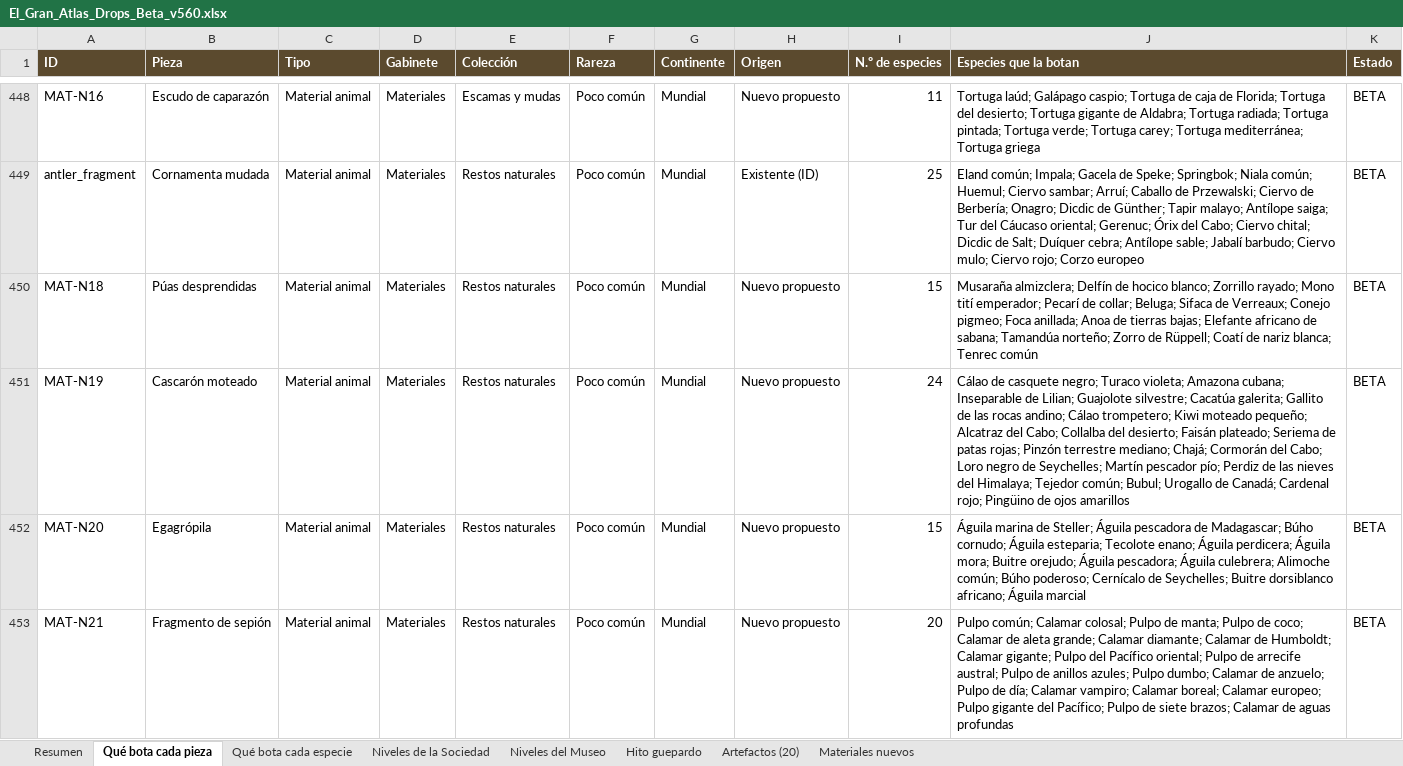
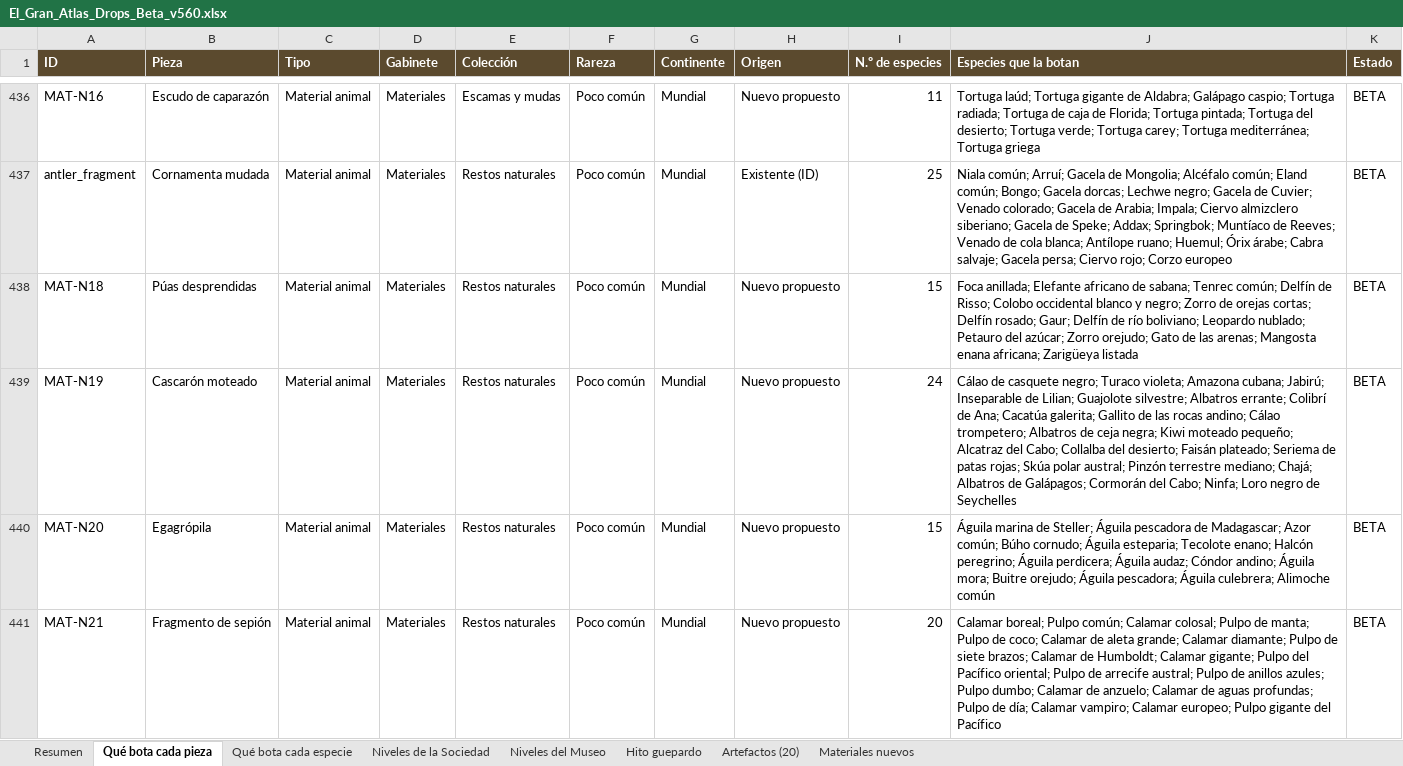
Before and after one commit to pruizbohle/gran-atlas-naturaleza, an Excel workbook: docs/v560-beta/El_Gran_Atlas_Drops_Beta_v560.xlsx, sheet Qué bota cada pieza, drawn as a sheet; only a part is shown, gaps mark what is left out; values as stored, in another font and other column widths than the file's, no borders; addresses are those after the commit; the diff covers the shown part only; the diff names each change by its address in the sheet, - before the commit and + after, or states it on an @@ line.

```diff
--- a/docs/v560-beta/El_Gran_Atlas_Drops_Beta_v560.xlsx (sheet Qué bota cada pieza)
+++ b/docs/v560-beta/El_Gran_Atlas_Drops_Beta_v560.xlsx (sheet Qué bota cada pieza)
-J436 (Especies que la botan): Tortuga laúd; Galápago caspio; Tortuga de caja de Florida; Tortuga del desierto; Tortuga gigante de Aldabra; Tortuga radiada; Tortuga pintada; Tortuga verde;…
+J436 (Especies que la botan): Tortuga laúd; Tortuga gigante de Aldabra; Galápago caspio; Tortuga radiada; Tortuga de caja de Florida; Tortuga pintada; Tortuga del desierto; Tortuga verde;…
-J437 (Especies que la botan): Eland común; Impala; Gacela de Speke; Springbok; Niala común; Huemul; Ciervo sambar; Arruí; Caballo de Przewalski; Ciervo de Berbería; Onagro; Dicdic de Günther; Tapir malayo; Antílope saiga; Tur del Cáucaso oriental; Gerenuc; Órix del Cabo; Ciervo chital; Dicdic de Salt; Duíquer cebra; Antílope sable; Jabalí barbudo; Ciervo mulo; Ciervo rojo;…
+J437 (Especies que la botan): Niala común; Arruí; Gacela de Mongolia; Alcéfalo común; Eland común; Bongo; Gacela dorcas; Lechwe negro; Gacela de Cuvier; Venado colorado; Gacela de Arabia; Impala; Ciervo almizclero siberiano; Gacela de Speke; Addax; Springbok; Muntíaco de Reeves; Venado de cola blanca; Antílope ruano; Huemul; Órix árabe; Cabra salvaje; Gacela persa; Ciervo rojo;…
-J438 (Especies que la botan): Musaraña almizclera; Delfín de hocico blanco; Zorrillo rayado; Mono tití emperador; Pecarí de collar; Beluga; Sifaca de Verreaux; Conejo pigmeo; Foca anillada; Anoa de tierras bajas; Elefante africano de sabana; Tamandúa norteño; Zorro de Rüppell; Coatí de nariz blanca; Tenrec común
+J438 (Especies que la botan): Foca anillada; Elefante africano de sabana; Tenrec común; Delfín de Risso; Colobo occidental blanco y negro; Zorro de orejas cortas; Delfín rosado; Gaur; Delfín de río boliviano; Leopardo nublado; Petauro del azúcar; Zorro orejudo; Gato de las arenas; Mangosta enana africana; Zarigüeya listada
-J439 (Especies que la botan): …Amazona cubana; Inseparable de Lilian; Guajolote silvestre; Cacatúa galerita; Gallito de las rocas andino; Cálao trompetero; Kiwi moteado pequeño; Alcatraz del Cabo; Collalba del desierto; Faisán plateado; Seriema de patas rojas; Pinzón terrestre mediano; Chajá; Cormorán del Cabo; Loro negro de Seychelles; Martín pescador pío; Perdiz de las nieves del Himalaya; Tejedor común; Bubul; Urogallo de Canadá; Cardenal rojo; Pingüino de ojos amarillos
+J439 (Especies que la botan): …Amazona cubana; Jabirú; Inseparable de Lilian; Guajolote silvestre; Albatros errante; Colibrí de Ana; Cacatúa galerita; Gallito de las rocas andino; Cálao trompetero; Albatros de ceja negra; Kiwi moteado pequeño; Alcatraz del Cabo; Collalba del desierto; Faisán plateado; Seriema de patas rojas; Skúa polar austral; Pinzón terrestre mediano; Chajá; Albatros de Galápagos; Cormorán del Cabo; Ninfa; Loro negro de Seychelles
-J440 (Especies que la botan): …de Madagascar; Búho cornudo; Águila esteparia; Tecolote enano; Águila perdicera; Águila mora; Buitre orejudo; Águila pescadora; Águila culebrera; Alimoche común; Búho poderoso; Cernícalo de Seychelles; Buitre dorsiblanco africano; Águila marcial
+J440 (Especies que la botan): …de Madagascar; Azor común; Búho cornudo; Águila esteparia; Tecolote enano; Halcón peregrino; Águila perdicera; Águila audaz; Cóndor andino; Águila mora; Buitre orejudo; Águila pescadora; Águila culebrera; Alimoche común
-J441 (Especies que la botan): Pulpo común; Calamar colosal; Pulpo de manta; Pulpo de coco; Calamar de aleta grande; Calamar diamante; Calamar de Humboldt; Calamar gigante; Pulpo del Pacífico oriental; Pulpo de arrecife austral; Pulpo de anillos azules; Pulpo dumbo; Calamar de anzuelo; Pulpo de día; Calamar vampiro; Calamar boreal; Calamar europeo; Pulpo gigante del Pacífico; Pulpo de siete brazos; Calamar de aguas profundas
+J441 (Especies que la botan): Calamar boreal; Pulpo común; Calamar colosal; Pulpo de manta; Pulpo de coco; Calamar de aleta grande; Calamar diamante; Pulpo de siete brazos; Calamar de Humboldt; Calamar gigante; Pulpo del Pacífico oriental; Pulpo de arrecife austral; Pulpo de anillos azules; Pulpo dumbo; Calamar de anzuelo; Calamar de aguas profundas; Pulpo de día; Calamar vampiro; Calamar europeo; Pulpo gigante del Pacífico
```
Also changed, not shown: 12 removed rows and 43 edited cells elsewhere in this sheet, sheet Qué bota cada especie, sheet Resumen, 6 other files.
